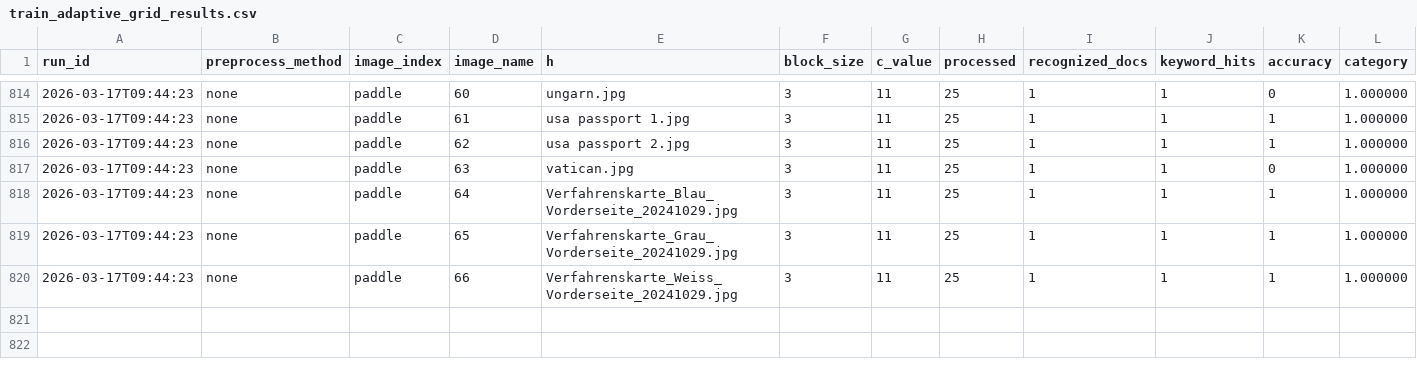
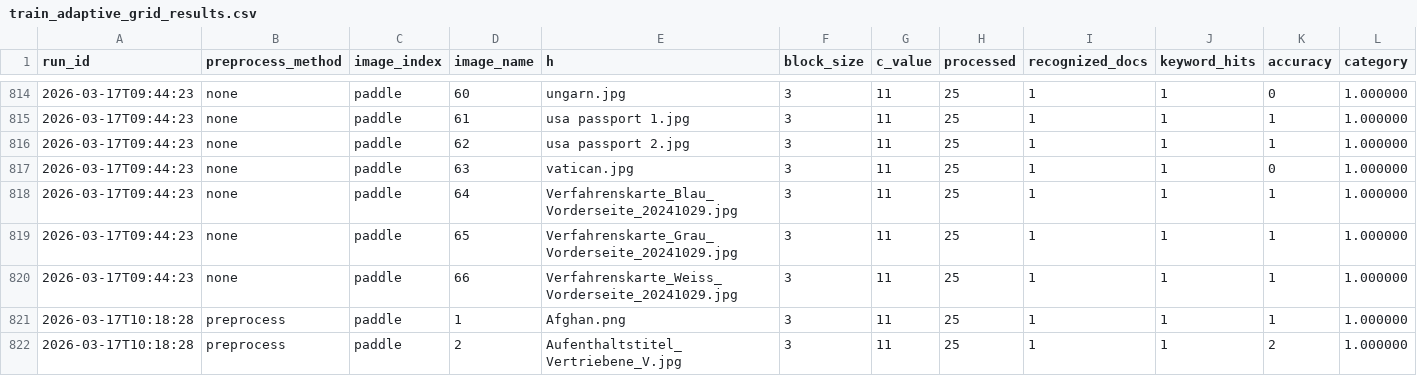
Before and after one commit to MinhMTV/ID_Verification, a CSV file: train_adaptive_grid_results.csv, drawn as a sheet; only a part is shown, gaps mark what is left out; rows hold the shown columns only; the diff names each change by its address in the sheet, - before the commit and + after, or states it on an @@ line.

Commit message:
Add images and readme changes

```diff
--- a/train_adaptive_grid_results.csv
+++ b/train_adaptive_grid_results.csv
+row 821: 2026-03-17T10:18:28 | preprocess | paddle | 1 | Afghan.png | 3 | 11 | 25 | 1 | 1 | 1 | 1.000000
+row 822: 2026-03-17T10:18:28 | preprocess | paddle | 2 | Aufenthaltstitel_Vertriebene_V.jpg | 3 | 11 | 25 | 1 | 1 | 2 | 1.000000
```
Also changed, not shown: train_adaptive_grid_summary.csv, 7 other files.
